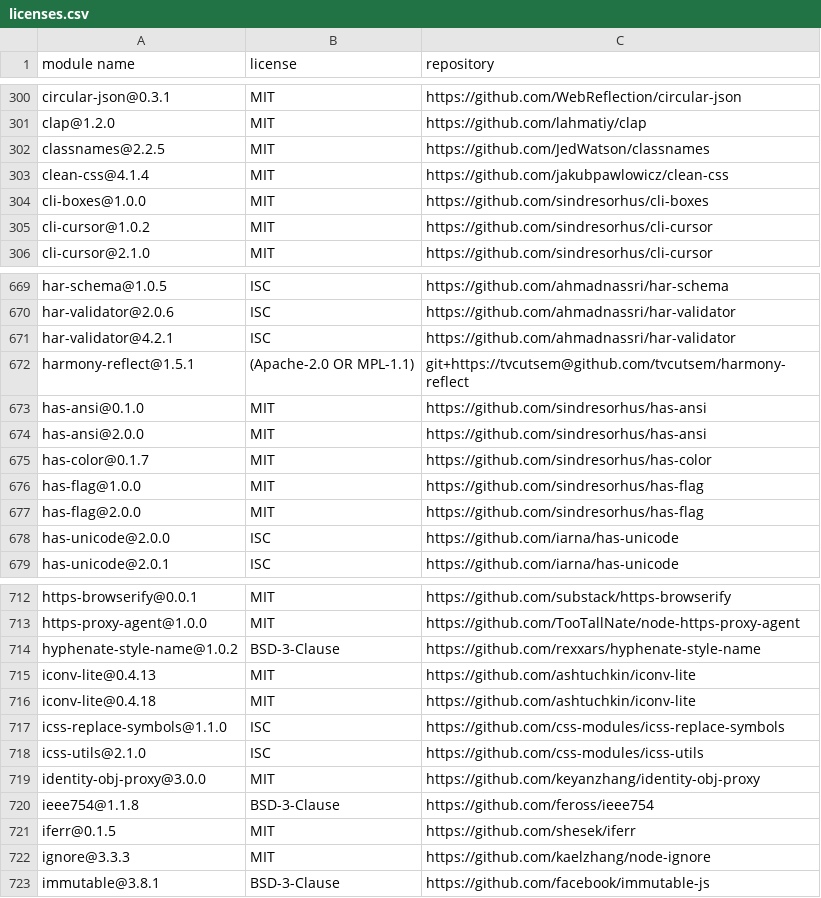
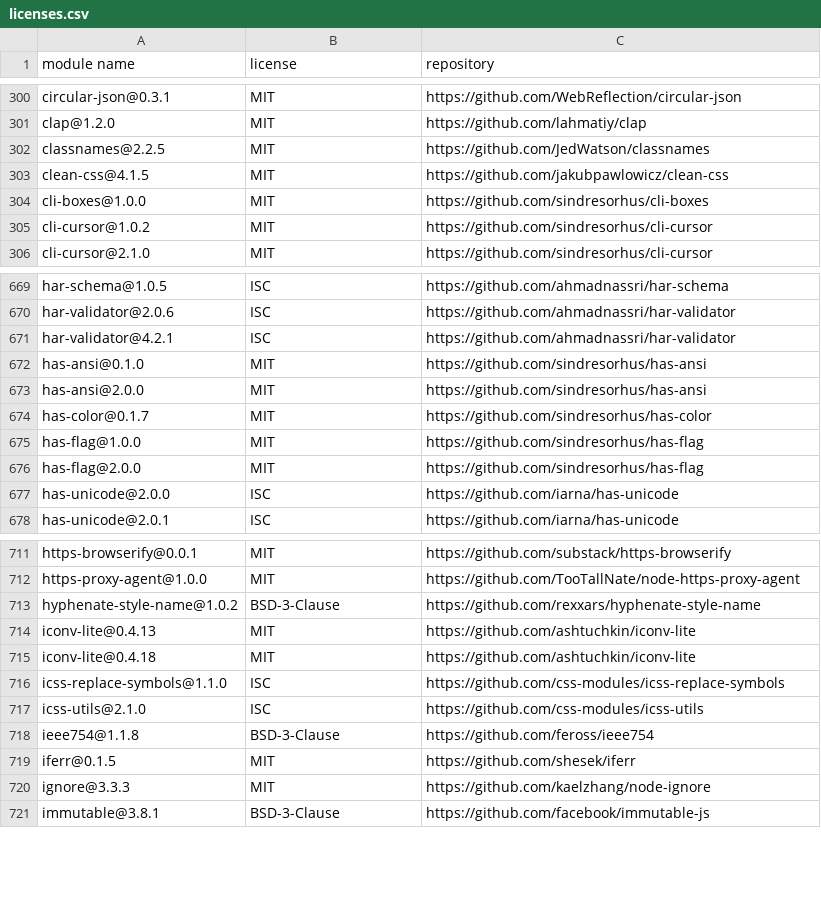
Before and after one commit to MCS-Lite/mcs-lite, a CSV file: docs/licenses.csv, drawn as a sheet; only a part is shown, gaps mark what is left out.

```diff
--- a/docs/licenses.csv
+++ b/docs/licenses.csv
@@ -302,3 +302,3 @@
 "classnames@2.2.5","MIT","https://github.com/JedWatson/classnames"
-"clean-css@4.1.4","MIT","https://github.com/jakubpawlowicz/clean-css"
+"clean-css@4.1.5","MIT","https://github.com/jakubpawlowicz/clean-css"
 "cli-boxes@1.0.0","MIT","https://github.com/sindresorhus/cli-boxes"
@@ -671,3 +671,2 @@
 "har-validator@4.2.1","ISC","https://github.com/ahmadnassri/har-validator"
-"harmony-reflect@1.5.1","(Apache-2.0 OR MPL-1.1)","git+https://tvcutsem@github.com/tvcutsem/harmony-reflect"
 "has-ansi@0.1.0","MIT","https://github.com/sindresorhus/has-ansi"
@@ -718,3 +717,2 @@
 "icss-utils@2.1.0","ISC","https://github.com/css-modules/icss-utils"
-"identity-obj-proxy@3.0.0","MIT","https://github.com/keyanzhang/identity-obj-proxy"
 "ieee754@1.1.8","BSD-3-Clause","https://github.com/feross/ieee754"
```
Also changed, not shown: 1 other file.
